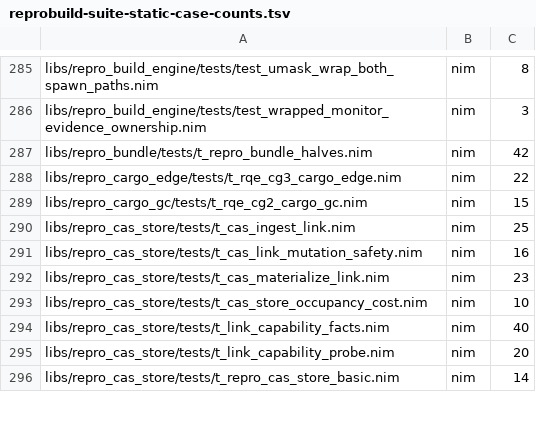
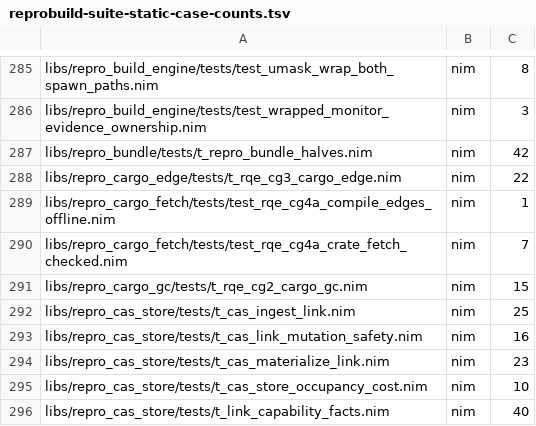
Before and after one commit to metacraft-labs/reprobuild, a TSV file: scripts/reprobuild-suite-static-case-counts.tsv, drawn as a sheet; only a part is shown, gaps mark what is left out; the shorter side is filled out with more unchanged rows; the diff names each change by its address in the sheet, - before the commit and + after, or states it on an @@ line.

Commit message:
feat(cargo): fetch locked registry crates into the store root
Builds with crates.io dependencies need the crate sources on disk before
anything compiles. They should come from one place every checkout shares,
be verified against what Cargo.lock pins, and never touch cargo's own
~/.cargo state.

This adds libs/repro_cargo_fetch:

- One cargo.fetch/<name>@<version> build-graph edge per crates.io package
  in Cargo.lock, derived from the lockfile alone, without running cargo.
  Each edge declares the network and names every mirror and the crate's
  origin URL as its destinations; the graph passes the network audit
  before it runs. Edges that compile the sources stay network-free.
- Each edge tries the store, then the configured mirrors
  (cargo/crates/<c0c1>/<sha256>.crate), then
  static.crates.io/crates/<name>/<version>/download under the origin
  egress policy. The bytes are hashed with SHA-256 and compared with the
  lock's checksum before they are decompressed. A mirror that serves
  other bytes is skipped and tried last for the rest of the run. There is
  no unverified fallback.
- Verified crates are extracted in process by the confined tar extractor
  and published through the local store's write protocol as read-only
  prefixes, <store root>/prefixes/<name>/<version>-<hash>/. The hash
  covers the crate's identity, checksum and extraction layout and nothing
  host- or project-specific, so every checkout and project shares one
  copy. The verified .crate is kept as a cas/ blob, which the prefix's
  receipt names beside the lock's checksum.
- git and non-crates.io packages are reported, not fetched.

The tar extractor gains two options a .crate needs: its one top
directory must be named <name>-<version>, and GNU long-name records,
which cargo writes for paths longer than 100 bytes, are accepted; the
long name then passes every existing rule. The ustar prefix field is now
read only from POSIX ustar headers, since GNU headers keep other fields
at that offset.

The tests run the real edges through the engine against a local HTTPS
server, with real crates made by cargo package: a verified fetch and its
cache hit, a checksum mismatch, a bad mirror skipped unparsed, unsafe
archive members refused, a second project sharing the prefix, and a
monitored rustc compile from the store prefix that declares no network
and reads nothing under sentinel HOME and CARGO_HOME directories, where
a planted ~/.cargo canary shows the fetch never looks.

```diff
--- a/scripts/reprobuild-suite-static-case-counts.tsv
+++ b/scripts/reprobuild-suite-static-case-counts.tsv
+row 289: libs/repro_cargo_fetch/tests/test_rqe_cg4a_compile_edges_offline.nim | nim | 1
+row 290: libs/repro_cargo_fetch/tests/test_rqe_cg4a_crate_fetch_checked.nim | nim | 7
```
Also changed, not shown: 16 other files.
